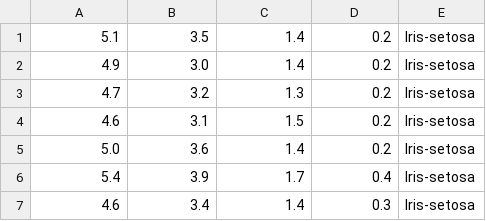
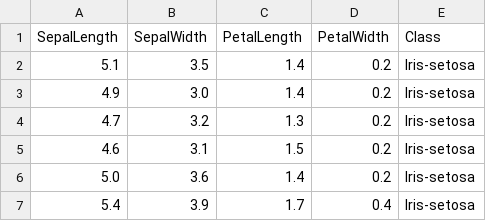
Before and after one commit to Kai-Bailey/machinelearnlib, a CSV file: machinelearnlib/data/bezdekIris.csv, drawn as a sheet; only a part is shown; the shorter side is filled out with more unchanged rows; the diff names each change by its address in the sheet, - before the commit and + after, or states it on an @@ line.

Commit message:
Iris dataset and a function to load data set

```diff
--- a/machinelearnlib/data/bezdekIris.csv
+++ b/machinelearnlib/data/bezdekIris.csv
+row 1: SepalLength | SepalWidth | PetalLength | PetalWidth | Class
```
Also changed, not shown: 4 other files.
